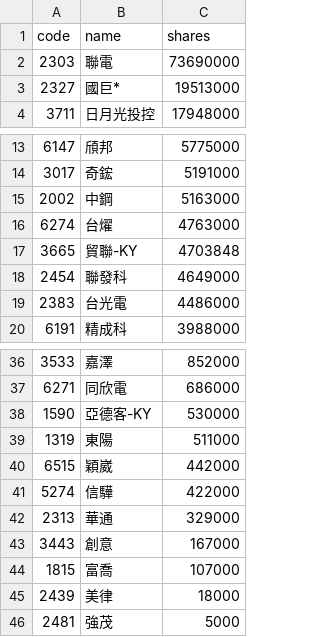
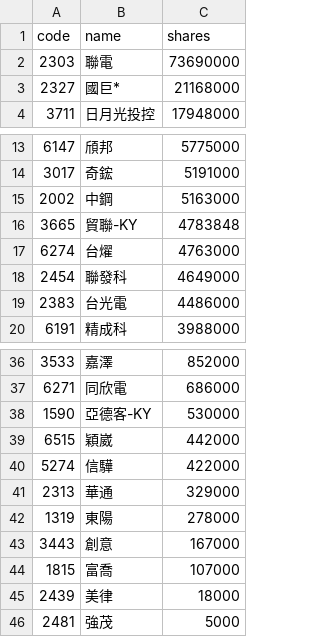
Before and after one commit to 4ru1013/united-etf-00981a-portfolio, a CSV file: data/out/holdings/00981A_latest.csv, drawn as a sheet; only a part is shown, gaps mark what is left out.

```diff
--- a/data/out/holdings/00981A_latest.csv
+++ b/data/out/holdings/00981A_latest.csv
@@ -2,3 +2,3 @@
 2303,聯電,73690000
-2327,國巨*,19513000
+2327,國巨*,21168000
 3711,日月光投控,17948000
@@ -15,4 +15,4 @@
 2002,中鋼,5163000
+3665,貿聯-KY,4783848
 6274,台燿,4763000
-3665,貿聯-KY,4703848
 2454,聯發科,4649000
@@ -38,3 +38,2 @@
 1590,亞德客-KY,530000
-1319,東陽,511000
 6515,穎崴,442000
@@ -42,2 +41,3 @@
 2313,華通,329000
+1319,東陽,278000
 3443,創意,167000
```
Also changed, not shown: 4 other files.
